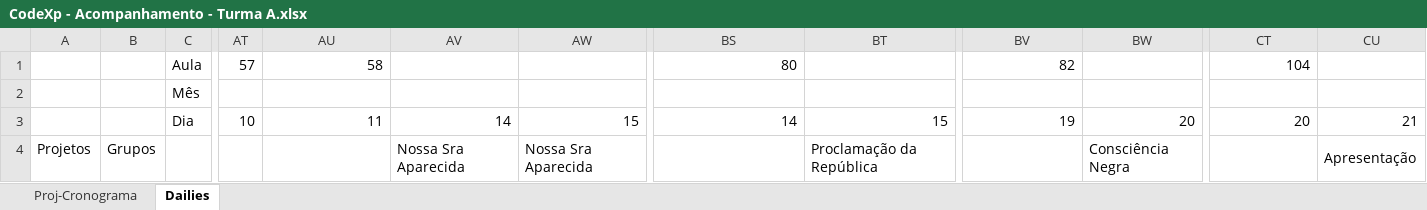
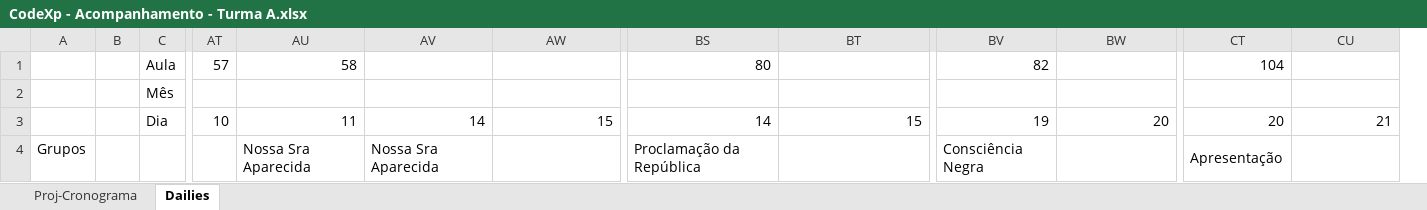
Before and after one commit to Saulomsantos/2s2019-t3-mentoria, an Excel workbook: Cronograma/CodeXp - Acompanhamento - Turma A.xlsx, sheet Dailies, drawn as a sheet; only a part is shown, gaps mark what is left out; values as stored, in another font and other column widths than the file's, no cell formats; charts and pictures not drawn; removed rows and columns are numbered as before the commit, all else as after; the diff covers the shown part only; the diff names each change by its address in the sheet, - before the commit and + after, or states it on an @@ line.

Commit message:
Diario de bordo codeXP turma a

```diff
--- a/Cronograma/CodeXp - Acompanhamento - Turma A.xlsx (sheet Dailies)
+++ b/Cronograma/CodeXp - Acompanhamento - Turma A.xlsx (sheet Dailies)
-column A, row 4: Projetos
+column B, empty
-AU4: (empty)
+AU4: Nossa Sra Aparecida
+AU4:AU12 merged
-AW4: Nossa Sra Aparecida
+AW4: (empty)
-AW4:AW12 merged
-BS4: (empty)
+BS4: Proclamação da República
+BS4:BS12 merged
-BT4: Proclamação da República
+BT4: (empty)
-BT4:BT12 merged
-BV4: (empty)
+BV4: Consciência Negra
+BV4:BV12 merged
-BW4: Consciência Negra
+BW4: (empty)
-BW4:BW12 merged
-CT4: (empty)
+CT4: Apresentação
+CT4:CT12 merged
-CU4: Apresentação
+CU4: (empty)
-CU4:CU12 merged
```
Also changed, not shown: 4 edited cells and merged cells elsewhere in this sheet, cell formats, charts or pictures, 1 other file.
